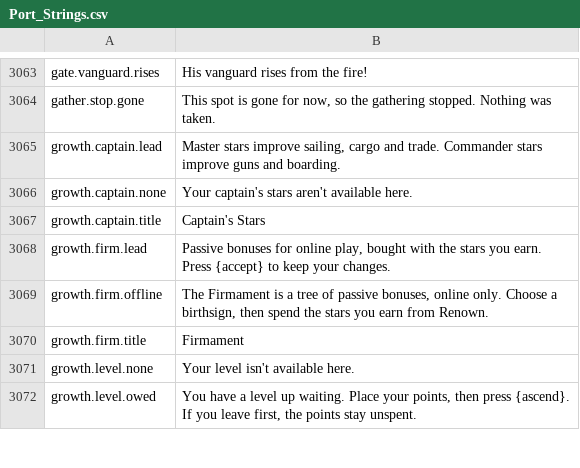
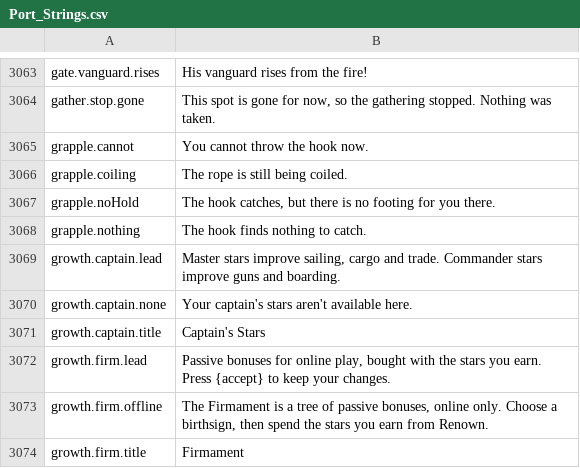
Before and after one commit to Killbow/bunnyfall, a CSV file: locales/en/Port_Strings.csv, drawn as a sheet; only a part is shown, gaps mark what is left out; the shorter side is filled out with more unchanged rows.

```diff
--- a/locales/en/Port_Strings.csv
+++ b/locales/en/Port_Strings.csv
@@ -3064,2 +3064,6 @@ gate.vanguard.rises,"His vanguard rises from the fire!"
 gather.stop.gone,"This spot is gone for now, so the gathering stopped. Nothing was taken."
+grapple.cannot,"You cannot throw the hook now."
+grapple.coiling,"The rope is still being coiled."
+grapple.noHold,"The hook catches, but there is no footing for you there."
+grapple.nothing,"The hook finds nothing to catch."
 growth.captain.lead,"Master stars improve sailing, cargo and trade. Commander stars improve guns and boarding."
```
Also changed, not shown: 39 other files.
